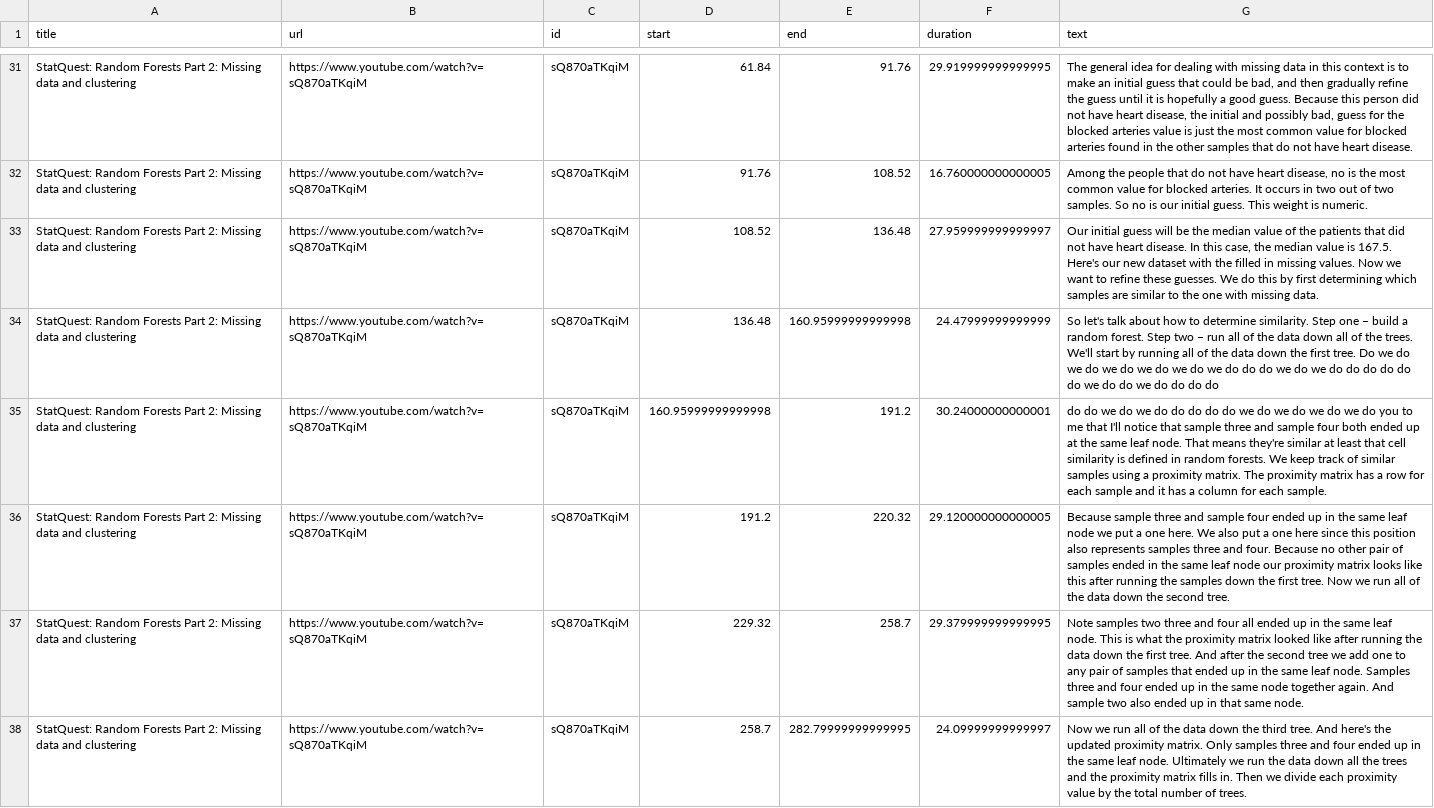
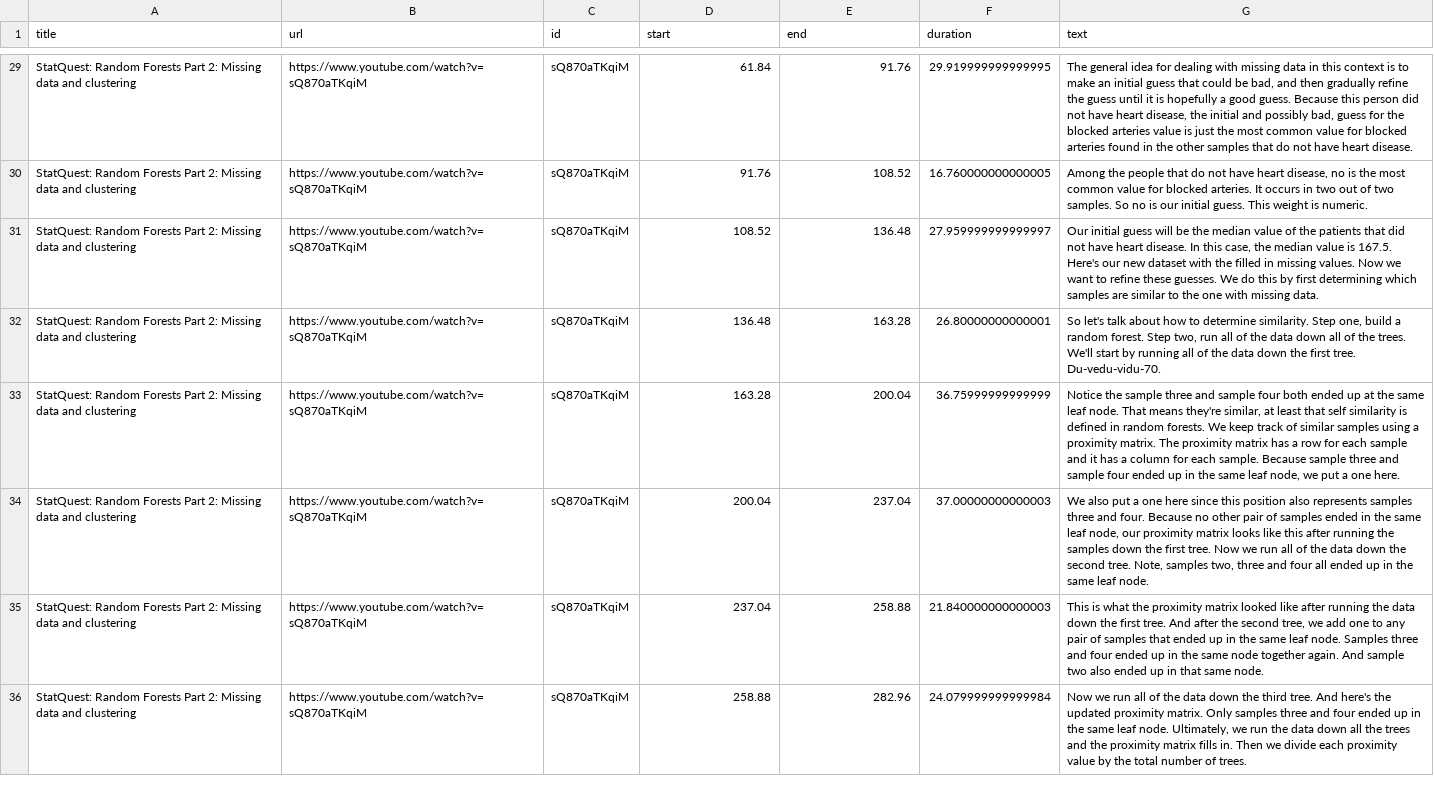
Before and after one commit to mallapraveen/ai-youtube-search, a CSV file: data_files/data_set.csv, drawn as a sheet; only a part is shown, gaps mark what is left out; the diff covers the shown part only.

```diff
--- a/data_files/data_set.csv
+++ b/data_files/data_set.csv
@@ -33,6 +31,6 @@ StatQuest: Random Forests Part 2: Missing data and clustering,https://www.youtub
 StatQuest: Random Forests Part 2: Missing data and clustering,https://www.youtube.com/watch?v=sQ870aTKqiM,sQ870aTKqiM,108.52,136.48,27.959999999999997," Our initial guess will be the median value of the patients that did not have heart disease. In this case, the median value is 167.5. Here's our new dataset with the filled in missing values. Now we want to refine these guesses. We do this by first determining which samples are similar to the one with missing data."
-StatQuest: Random Forests Part 2: Missing data and clustering,https://www.youtube.com/watch?v=sQ870aTKqiM,sQ870aTKqiM,136.48,160.95999999999998,24.47999999999999, So let's talk about how to determine similarity. Step one – build a random forest. Step two – run all of the data down all of the trees. We'll start by running all of the data down the first tree. Do we do we do we do we do we do we do do do we do we do do do do do do we do do we do do do do
-StatQuest: Random Forests Part 2: Missing data and clustering,https://www.youtube.com/watch?v=sQ870aTKqiM,sQ870aTKqiM,160.95999999999998,191.2,30.24000000000001, do do we do we do do do do do we do we do we do we do you to me that I'll notice that sample three and sample four both ended up at the same leaf node. That means they're similar at least that cell similarity is defined in random forests. We keep track of similar samples using a proximity matrix. The proximity matrix has a row for each sample and it has a column for each sample.
-StatQuest: Random Forests Part 2: Missing data and clustering,https://www.youtube.com/watch?v=sQ870aTKqiM,sQ870aTKqiM,191.2,220.32,29.120000000000005, Because sample three and sample four ended up in the same leaf node we put a one here. We also put a one here since this position also represents samples three and four. Because no other pair of samples ended in the same leaf node our proximity matrix looks like this after running the samples down the first tree. Now we run all of the data down the second tree.
-StatQuest: Random Forests Part 2: Missing data and clustering,https://www.youtube.com/watch?v=sQ870aTKqiM,sQ870aTKqiM,229.32,258.7,29.379999999999995, Note samples two three and four all ended up in the same leaf node. This is what the proximity matrix looked like after running the data down the first tree. And after the second tree we add one to any pair of samples that ended up in the same leaf node. Samples three and four ended up in the same node together again. And sample two also ended up in that same node.
-StatQuest: Random Forests Part 2: Missing data and clustering,https://www.youtube.com/watch?v=sQ870aTKqiM,sQ870aTKqiM,258.7,282.79999999999995,24.09999999999997, Now we run all of the data down the third tree. And here's the updated proximity matrix. Only samples three and four ended up in the same leaf node. Ultimately we run the data down all the trees and the proximity matrix fills in. Then we divide each proximity value by the total number of trees.
+StatQuest: Random Forests Part 2: Missing data and clustering,https://www.youtube.com/watch?v=sQ870aTKqiM,sQ870aTKqiM,136.48,163.28,26.80000000000001," So let's talk about how to determine similarity. Step one, build a random forest. Step two, run all of the data down all of the trees. We'll start by running all of the data down the first tree. Du-vedu-vidu-70."
+StatQuest: Random Forests Part 2: Missing data and clustering,https://www.youtube.com/watch?v=sQ870aTKqiM,sQ870aTKqiM,163.28,200.04,36.75999999999999," Notice the sample three and sample four both ended up at the same leaf node. That means they're similar, at least that self similarity is defined in random forests. We keep track of similar samples using a proximity matrix. The proximity matrix has a row for each sample and it has a column for each sample. Because sample three and sample four ended up in the same leaf node, we put a one here."
+StatQuest: Random Forests Part 2: Missing data and clustering,https://www.youtube.com/watch?v=sQ870aTKqiM,sQ870aTKqiM,200.04,237.04,37.00000000000003," We also put a one here since this position also represents samples three and four. Because no other pair of samples ended in the same leaf node, our proximity matrix looks like this after running the samples down the first tree. Now we run all of the data down the second tree. Note, samples two, three and four all ended up in the same leaf node."
+StatQuest: Random Forests Part 2: Missing data and clustering,https://www.youtube.com/watch?v=sQ870aTKqiM,sQ870aTKqiM,237.04,258.88,21.840000000000003," This is what the proximity matrix looked like after running the data down the first tree. And after the second tree, we add one to any pair of samples that ended up in the same leaf node. Samples three and four ended up in the same node together again. And sample two also ended up in that same node."
+StatQuest: Random Forests Part 2: Missing data and clustering,https://www.youtube.com/watch?v=sQ870aTKqiM,sQ870aTKqiM,258.88,282.96,24.079999999999984," Now we run all of the data down the third tree. And here's the updated proximity matrix. Only samples three and four ended up in the same leaf node. Ultimately, we run the data down all the trees and the proximity matrix fills in. Then we divide each proximity value by the total number of trees."
```
Also changed, not shown: 3 added rows, 2 removed rows and 110 edited cells elsewhere in this file, 12 other files.
